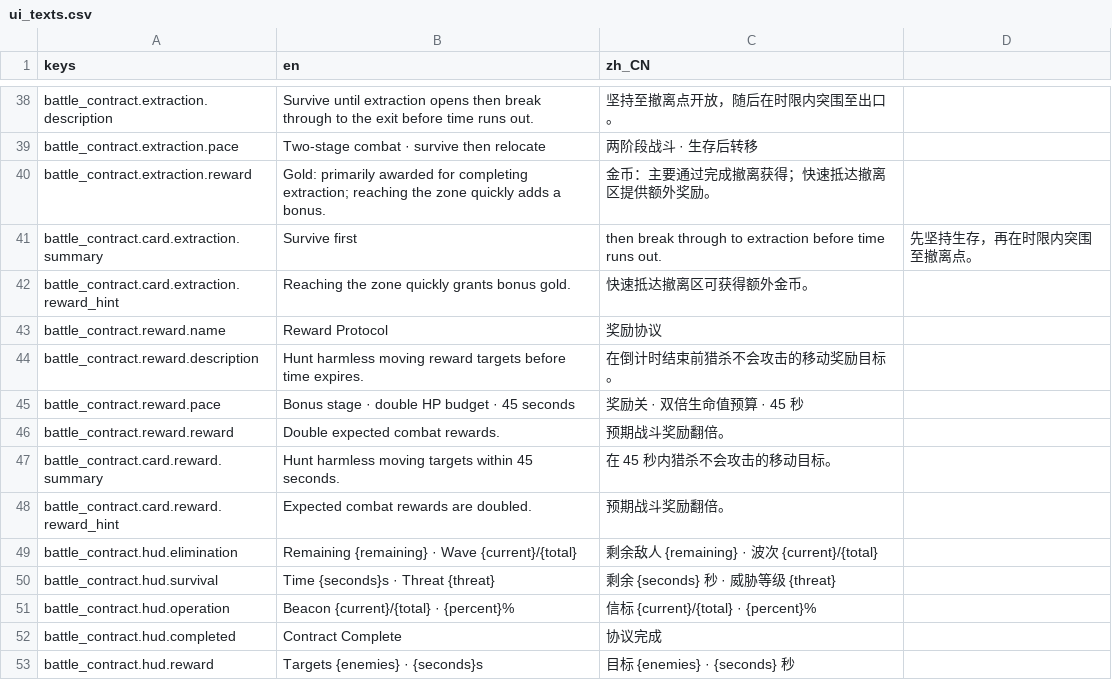
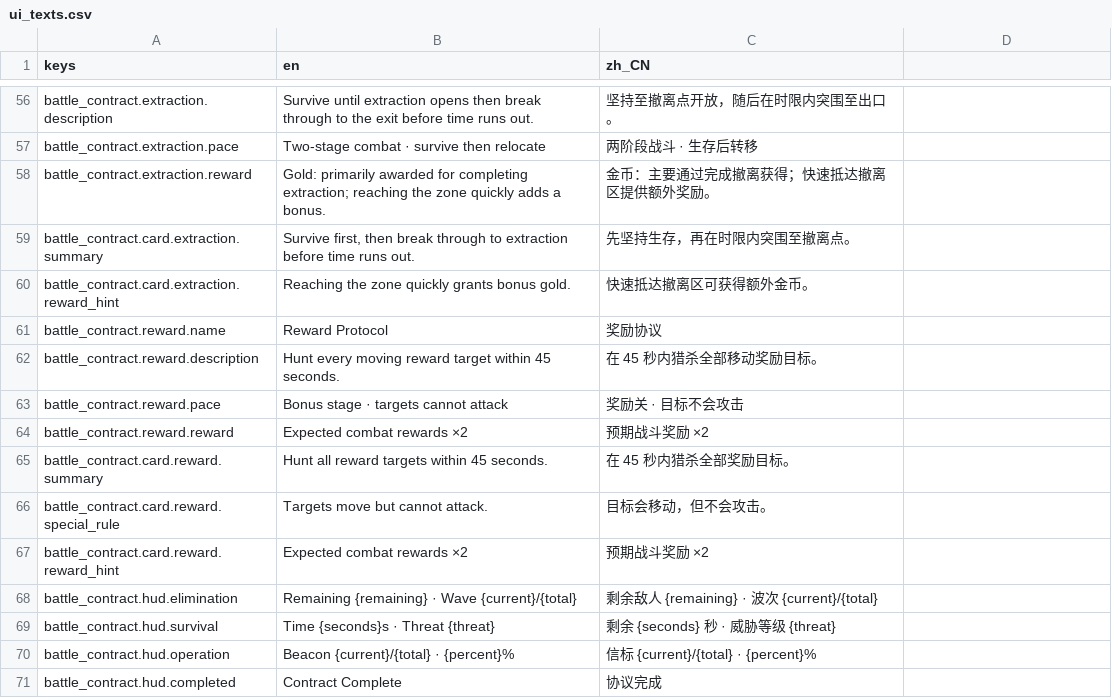
Before and after one commit to JYang496/project_mag, a CSV file: data/localization/ui_texts.csv, drawn as a sheet; only a part is shown, gaps mark what is left out; the shorter side is filled out with more unchanged rows; the diff covers the shown part only.

```diff
--- a/data/localization/ui_texts.csv
+++ b/data/localization/ui_texts.csv
@@ -40,10 +58,11 @@ battle_contract.extraction.pace,Two-stage combat · survive then relocate,两阶
 battle_contract.extraction.reward,Gold: primarily awarded for completing extraction; reaching the zone quickly adds a bonus.,金币：主要通过完成撤离获得；快速抵达撤离区提供额外奖励。
-battle_contract.card.extraction.summary,Survive first, then break through to extraction before time runs out.,先坚持生存，再在时限内突围至撤离点。
+battle_contract.card.extraction.summary,"Survive first, then break through to extraction before time runs out.",先坚持生存，再在时限内突围至撤离点。
 battle_contract.card.extraction.reward_hint,Reaching the zone quickly grants bonus gold.,快速抵达撤离区可获得额外金币。
 battle_contract.reward.name,Reward Protocol,奖励协议
-battle_contract.reward.description,Hunt harmless moving reward targets before time expires.,在倒计时结束前猎杀不会攻击的移动奖励目标。
-battle_contract.reward.pace,Bonus stage · double HP budget · 45 seconds,奖励关 · 双倍生命值预算 · 45 秒
-battle_contract.reward.reward,Double expected combat rewards.,预期战斗奖励翻倍。
-battle_contract.card.reward.summary,Hunt harmless moving targets within 45 seconds.,在 45 秒内猎杀不会攻击的移动目标。
-battle_contract.card.reward.reward_hint,Expected combat rewards are doubled.,预期战斗奖励翻倍。
+battle_contract.reward.description,Hunt every moving reward target within 45 seconds.,在 45 秒内猎杀全部移动奖励目标。
+battle_contract.reward.pace,Bonus stage · targets cannot attack,奖励关 · 目标不会攻击
+battle_contract.reward.reward,Expected combat rewards ×2,预期战斗奖励 ×2
+battle_contract.card.reward.summary,Hunt all reward targets within 45 seconds.,在 45 秒内猎杀全部奖励目标。
+battle_contract.card.reward.special_rule,Targets move but cannot attack.,目标会移动，但不会攻击。
+battle_contract.card.reward.reward_hint,Expected combat rewards ×2,预期战斗奖励 ×2
 battle_contract.hud.elimination,Remaining {remaining} · Wave {current}/{total},剩余敌人 {remaining} · 波次 {current}/{total}
```
Also changed, not shown: 18 added rows elsewhere in this file, 49 other files.
